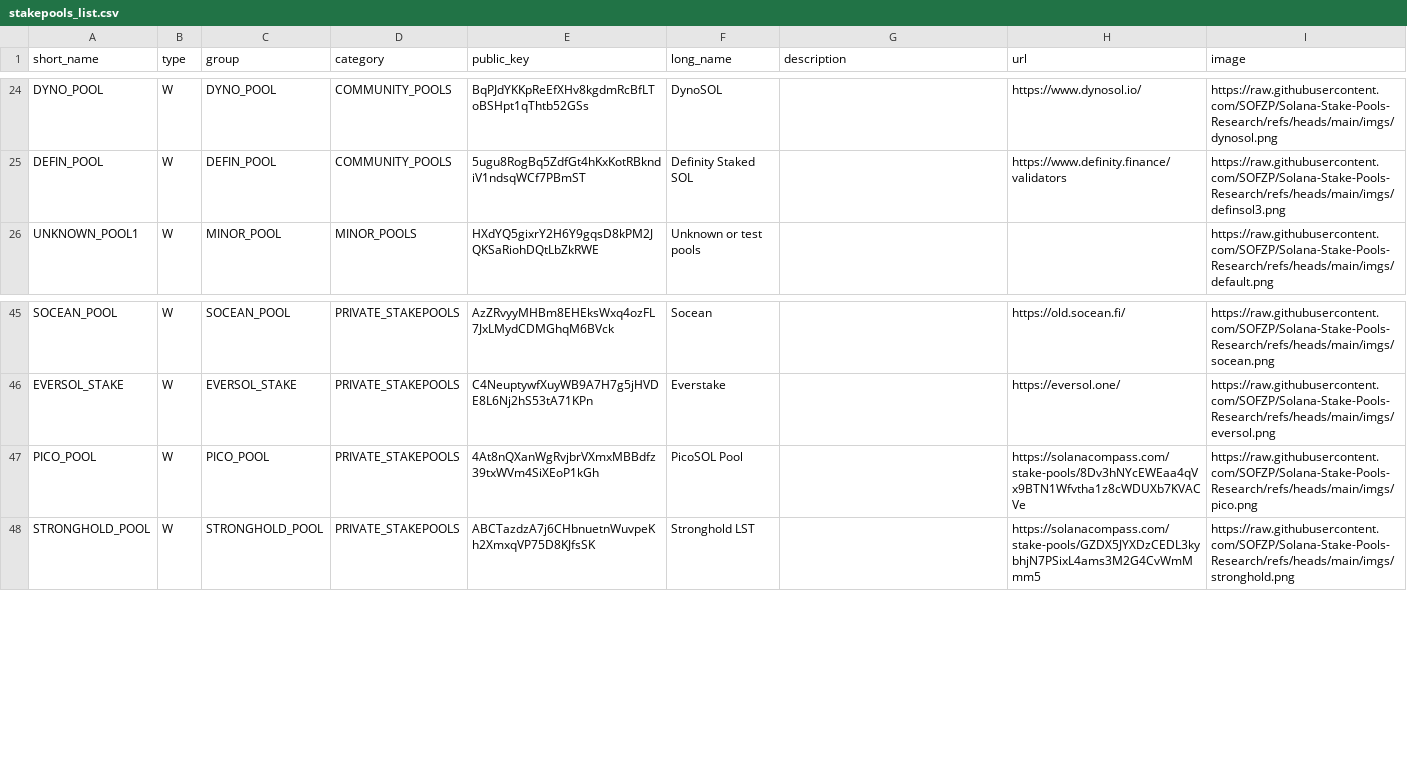
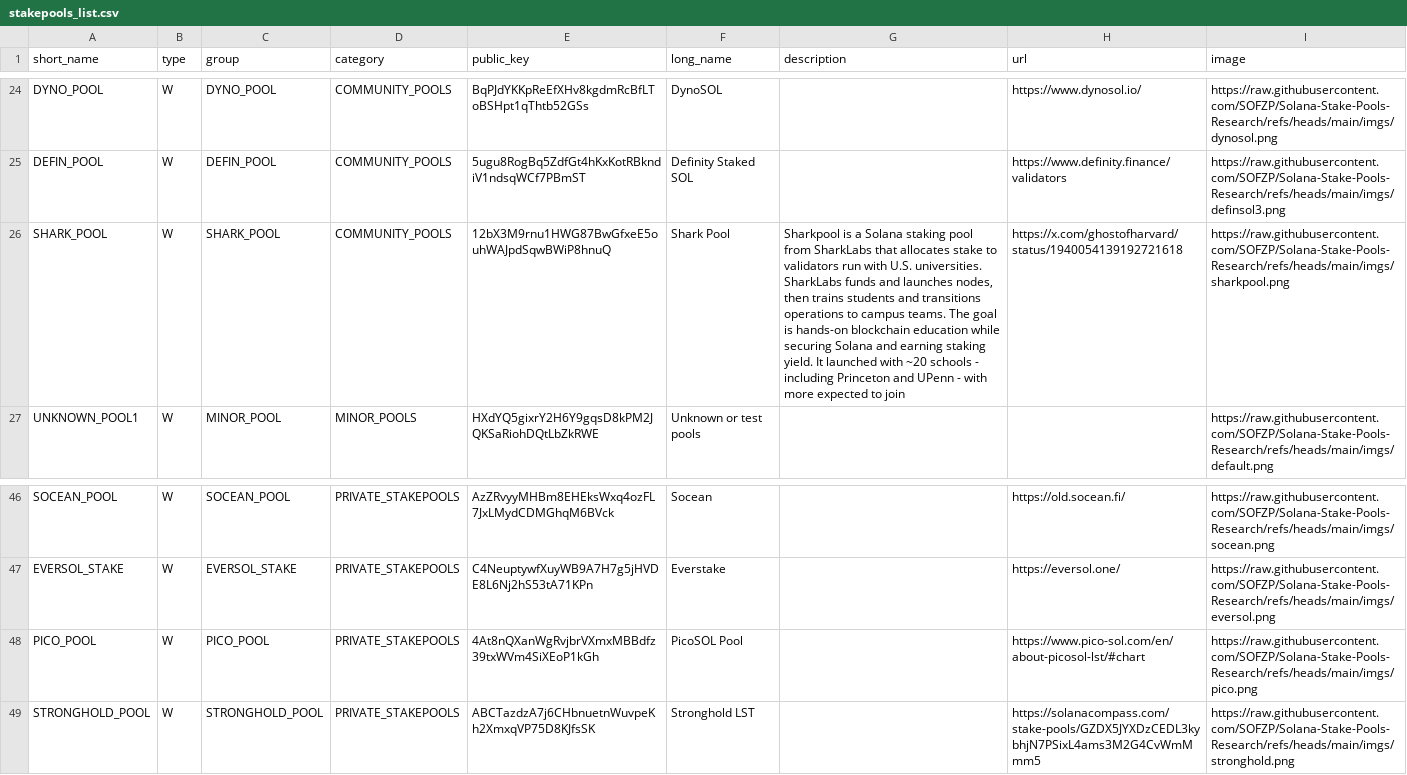
Before and after one commit to SOFZP/Solana-Stake-Pools-Research, a CSV file: stakepools_list.csv, drawn as a sheet; only a part is shown, gaps mark what is left out; addresses are those after the commit; the diff names each change by its address in the sheet, - before the commit and + after, or states it on an @@ line.

Commit message:
Update stakepools_list.csv

```diff
--- a/stakepools_list.csv
+++ b/stakepools_list.csv
+row 26: SHARK_POOL | W | SHARK_POOL | COMMUNITY_POOLS | 12bX3M9rnu1HWG87BwGfxeE5ouhWAJpdSqwBWiP8hnuQ | Shark Pool | Sharkpool is a Solana staking pool from SharkLabs that allocates stake to validators run with U.S. universities. SharkLabs funds and launches nodes, then trains students and transitions operations to campus teams. The goal is hands-on blockchain education while securing Solana and earning staking yield. It launched with ~20 schools - including Princeton and UPenn - with more expected to join | https://x.com/ghostofharvard/status/1940054139192721618 | https://raw.githubusercontent.com/SOFZP/Solana-Stake-Pools-Research/refs/heads/main/imgs/sharkpool.png
-H48 (url): https://solanacompass.com/stake-pools/8Dv3hNYcEWEaa4qVx9BTN1Wfvtha1z8cWDUXb7KVACVe
+H48 (url): https://www.pico-sol.com/en/about-picosol-lst/#chart
```
